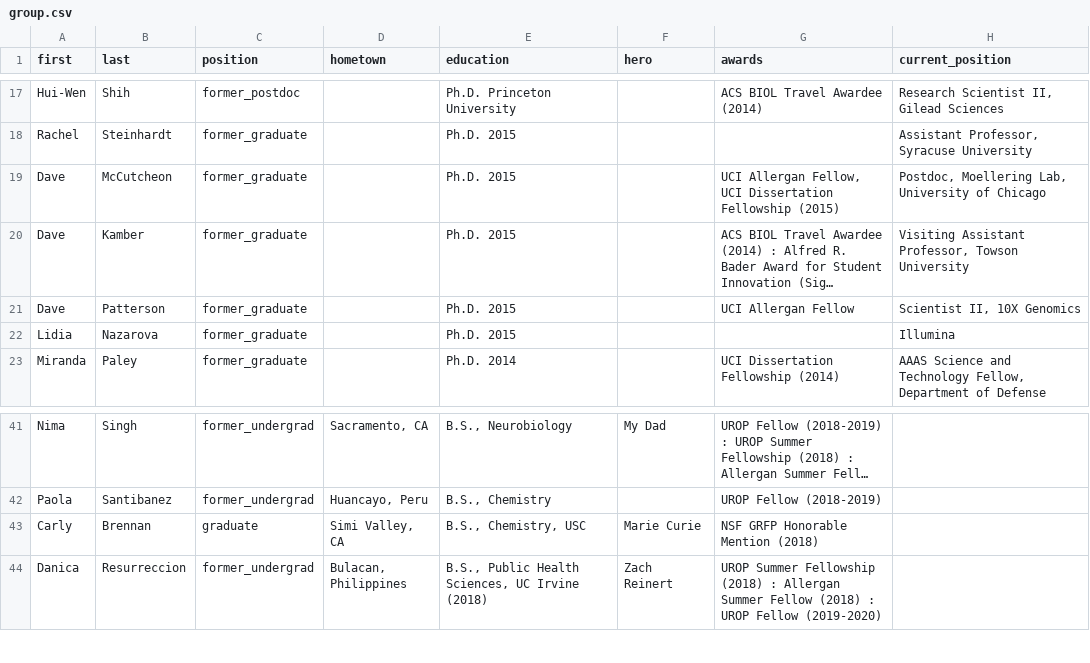
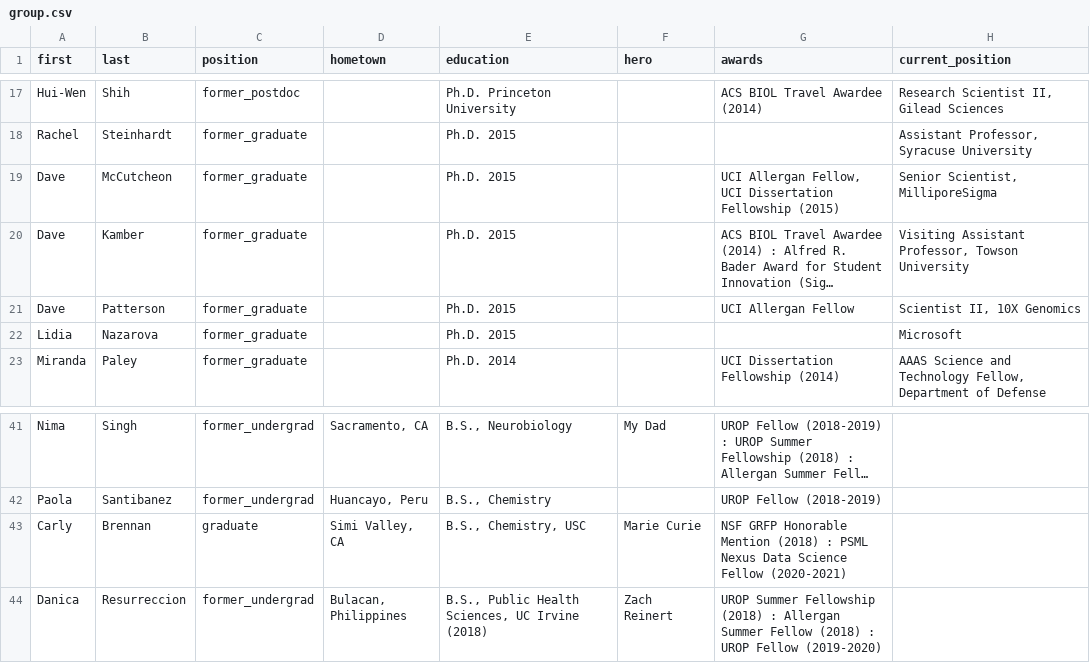
Before and after one commit to c-bun/Prescher-Lab-Site, a CSV file: _data/group.csv, drawn as a sheet; only a part is shown, gaps mark what is left out; long unchanged cells end in …; the diff names each change by its address in the sheet, - before the commit and + after, or states it on an @@ line.

```diff
--- a/_data/group.csv
+++ b/_data/group.csv
-H19 (current_position): Postdoc, Moellering Lab, University of Chicago
+H19 (current_position): Senior Scientist, MilliporeSigma
-H22 (current_position): Illumina
+H22 (current_position): Microsoft
-G43 (awards): …Mention (2018)
+G43 (awards): …Mention (2018) : PSML Nexus Data Science Fellow (2020-2021)
```
Also changed, not shown: 1 other file.
